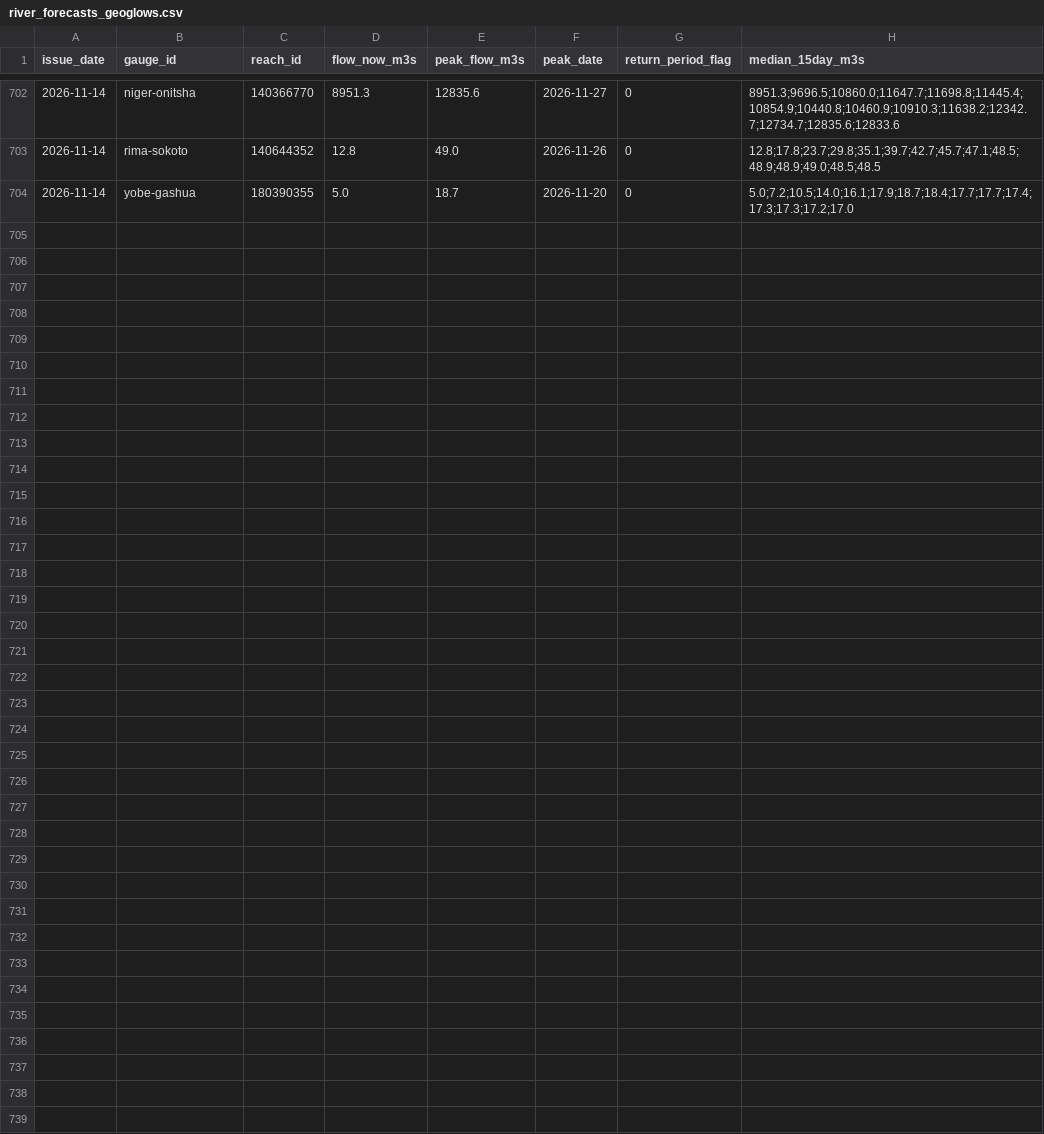
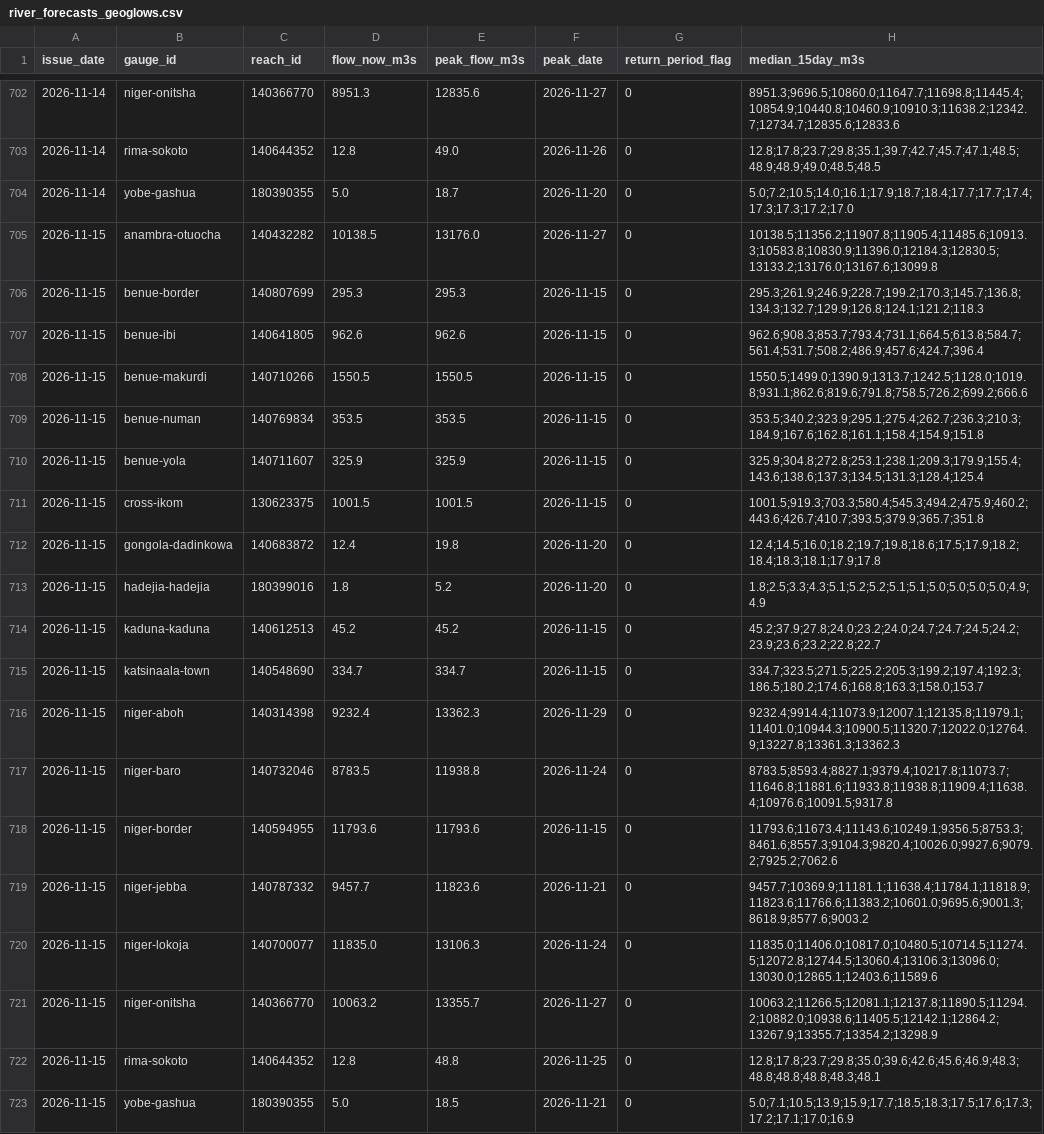
Before and after one commit to LordAsh001/LordAsh001.github.io, a CSV file: water-atlas/archive/river_forecasts_geoglows.csv, drawn as a sheet; only a part is shown, gaps mark what is left out; the diff names each change by its address in the sheet, - before the commit and + after, or states it on an @@ line.

```diff
--- a/water-atlas/archive/river_forecasts_geoglows.csv
+++ b/water-atlas/archive/river_forecasts_geoglows.csv
+row 705: 2026-11-15 | anambra-otuocha | 140432282 | 10138.5 | 13176.0 | 2026-11-27 | 0 | 10138.5;11356.2;11907.8;11905.4;11485.6;10913.3;10583.8;10830.9;11396.0;12184.3;12830.5;13133.2;13176.0;13167.6;13099.8
+row 706: 2026-11-15 | benue-border | 140807699 | 295.3 | 295.3 | 2026-11-15 | 0 | 295.3;261.9;246.9;228.7;199.2;170.3;145.7;136.8;134.3;132.7;129.9;126.8;124.1;121.2;118.3
+row 707: 2026-11-15 | benue-ibi | 140641805 | 962.6 | 962.6 | 2026-11-15 | 0 | 962.6;908.3;853.7;793.4;731.1;664.5;613.8;584.7;561.4;531.7;508.2;486.9;457.6;424.7;396.4
+row 708: 2026-11-15 | benue-makurdi | 140710266 | 1550.5 | 1550.5 | 2026-11-15 | 0 | 1550.5;1499.0;1390.9;1313.7;1242.5;1128.0;1019.8;931.1;862.6;819.6;791.8;758.5;726.2;699.2;666.6
+row 709: 2026-11-15 | benue-numan | 140769834 | 353.5 | 353.5 | 2026-11-15 | 0 | 353.5;340.2;323.9;295.1;275.4;262.7;236.3;210.3;184.9;167.6;162.8;161.1;158.4;154.9;151.8
+row 710: 2026-11-15 | benue-yola | 140711607 | 325.9 | 325.9 | 2026-11-15 | 0 | 325.9;304.8;272.8;253.1;238.1;209.3;179.9;155.4;143.6;138.6;137.3;134.5;131.3;128.4;125.4
+row 711: 2026-11-15 | cross-ikom | 130623375 | 1001.5 | 1001.5 | 2026-11-15 | 0 | 1001.5;919.3;703.3;580.4;545.3;494.2;475.9;460.2;443.6;426.7;410.7;393.5;379.9;365.7;351.8
+row 712: 2026-11-15 | gongola-dadinkowa | 140683872 | 12.4 | 19.8 | 2026-11-20 | 0 | 12.4;14.5;16.0;18.2;19.7;19.8;18.6;17.5;17.9;18.2;18.4;18.3;18.1;17.9;17.8
+row 713: 2026-11-15 | hadejia-hadejia | 180399016 | 1.8 | 5.2 | 2026-11-20 | 0 | 1.8;2.5;3.3;4.3;5.1;5.2;5.2;5.1;5.1;5.0;5.0;5.0;5.0;4.9;4.9
+row 714: 2026-11-15 | kaduna-kaduna | 140612513 | 45.2 | 45.2 | 2026-11-15 | 0 | 45.2;37.9;27.8;24.0;23.2;24.0;24.7;24.7;24.5;24.2;23.9;23.6;23.2;22.8;22.7
+row 715: 2026-11-15 | katsinaala-town | 140548690 | 334.7 | 334.7 | 2026-11-15 | 0 | 334.7;323.5;271.5;225.2;205.3;199.2;197.4;192.3;186.5;180.2;174.6;168.8;163.3;158.0;153.7
+row 716: 2026-11-15 | niger-aboh | 140314398 | 9232.4 | 13362.3 | 2026-11-29 | 0 | 9232.4;9914.4;11073.9;12007.1;12135.8;11979.1;11401.0;10944.3;10900.5;11320.7;12022.0;12764.9;13227.8;13361.3;13362.3
+row 717: 2026-11-15 | niger-baro | 140732046 | 8783.5 | 11938.8 | 2026-11-24 | 0 | 8783.5;8593.4;8827.1;9379.4;10217.8;11073.7;11646.8;11881.6;11933.8;11938.8;11909.4;11638.4;10976.6;10091.5;9317.8
+row 718: 2026-11-15 | niger-border | 140594955 | 11793.6 | 11793.6 | 2026-11-15 | 0 | 11793.6;11673.4;11143.6;10249.1;9356.5;8753.3;8461.6;8557.3;9104.3;9820.4;10026.0;9927.6;9079.2;7925.2;7062.6
+row 719: 2026-11-15 | niger-jebba | 140787332 | 9457.7 | 11823.6 | 2026-11-21 | 0 | 9457.7;10369.9;11181.1;11638.4;11784.1;11818.9;11823.6;11766.6;11383.2;10601.0;9695.6;9001.3;8618.9;8577.6;9003.2
+row 720: 2026-11-15 | niger-lokoja | 140700077 | 11835.0 | 13106.3 | 2026-11-24 | 0 | 11835.0;11406.0;10817.0;10480.5;10714.5;11274.5;12072.8;12744.5;13060.4;13106.3;13096.0;13030.0;12865.1;12403.6;11589.6
+row 721: 2026-11-15 | niger-onitsha | 140366770 | 10063.2 | 13355.7 | 2026-11-27 | 0 | 10063.2;11266.5;12081.1;12137.8;11890.5;11294.2;10882.0;10938.6;11405.5;12142.1;12864.2;13267.9;13355.7;13354.2;13298.9
+row 722: 2026-11-15 | rima-sokoto | 140644352 | 12.8 | 48.8 | 2026-11-25 | 0 | 12.8;17.8;23.7;29.8;35.0;39.6;42.6;45.6;46.9;48.3;48.8;48.8;48.8;48.3;48.1
+row 723: 2026-11-15 | yobe-gashua | 180390355 | 5.0 | 18.5 | 2026-11-21 | 0 | 5.0;7.1;10.5;13.9;15.9;17.7;18.5;18.3;17.5;17.6;17.3;17.2;17.1;17.0;16.9
```
Also changed, not shown: 2 other files.
